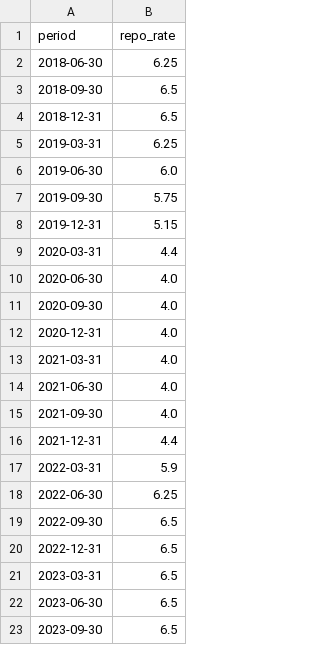
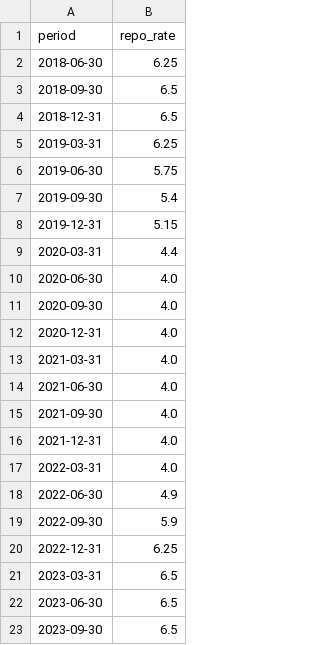
Before and after one commit to zegenbalnathaniel-design/India-Economic-Intelligence-Lab, a CSV file: data/processed/repo_rate.csv, drawn as a sheet; only a part is shown.

```diff
--- a/data/processed/repo_rate.csv
+++ b/data/processed/repo_rate.csv
@@ -5,4 +5,4 @@ period,repo_rate
 2019-03-31,6.25
-2019-06-30,6.0
-2019-09-30,5.75
+2019-06-30,5.75
+2019-09-30,5.4
 2019-12-31,5.15
@@ -15,7 +15,7 @@ period,repo_rate
 2021-09-30,4.0
-2021-12-31,4.4
-2022-03-31,5.9
-2022-06-30,6.25
-2022-09-30,6.5
-2022-12-31,6.5
+2021-12-31,4.0
+2022-03-31,4.0
+2022-06-30,4.9
+2022-09-30,5.9
+2022-12-31,6.25
 2023-03-31,6.5
```
Also changed, not shown: 18 other files.
